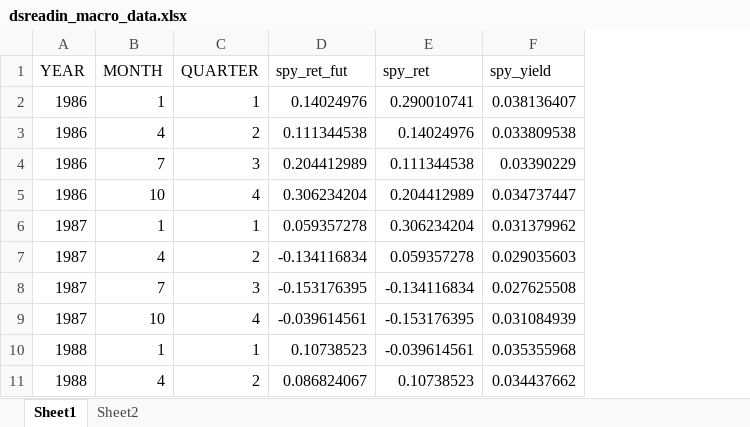
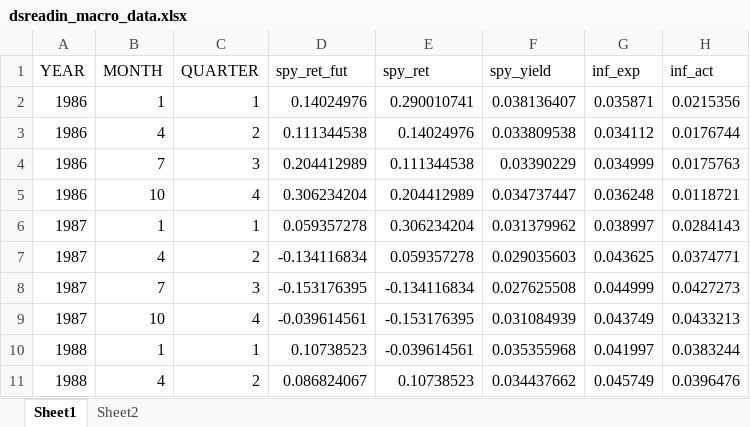
Before and after one commit to mikesLL/homePriceForecastAHS, an Excel workbook: readin/dsreadin_macro_data.xlsx, sheet Sheet1, drawn as a sheet; only a part is shown; values as stored, in another font and other column widths than the file's, no borders; the diff names each change by its address in the sheet, - before the commit and + after, or states it on an @@ line.

Commit message:
mods to dsreadin_macro_data

```diff
--- a/readin/dsreadin_macro_data.xlsx (sheet Sheet1)
+++ b/readin/dsreadin_macro_data.xlsx (sheet Sheet1)
+column G (inf_exp), rows 2-11: 0.035871 | 0.034112 | 0.034999 | 0.036248 | 0.038997 | 0.043625 | 0.044999 | 0.043749 | 0.041997 | 0.045749
+column H (inf_act), rows 2-11: 0.0215356 | 0.0176744 | 0.0175763 | 0.0118721 | 0.0284143 | 0.0374771 | 0.0427273 | 0.0433213 | 0.0383244 | 0.0396476
```
Also changed, not shown: 1 other file.
